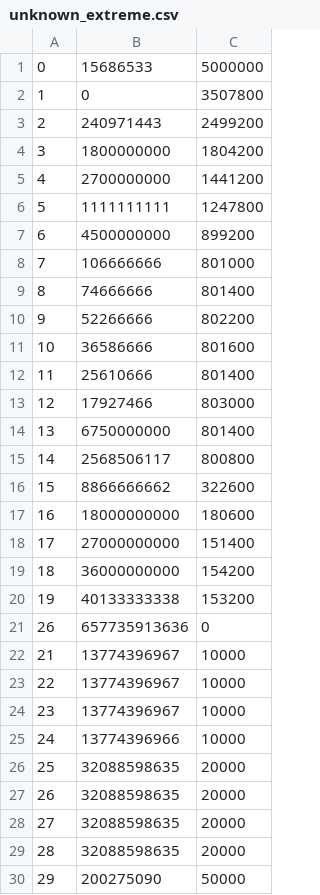
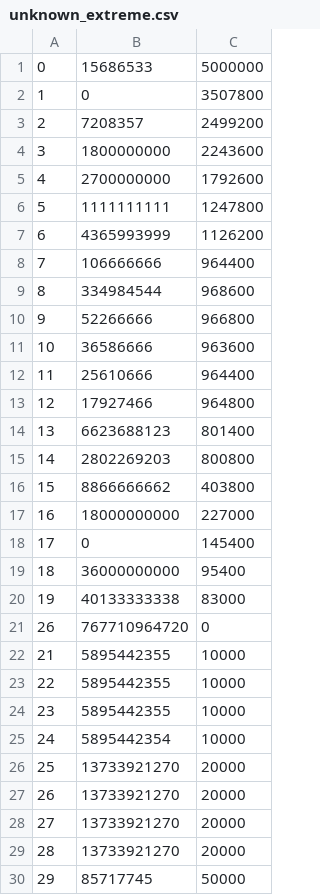
Before and after one commit to iamarjunm/sea-raider, a CSV file: maths/publish_files/unknown_extreme.csv, drawn as a sheet; only a part is shown; the diff covers the shown part only.

Commit message:
improved maths4

```diff
--- a/maths/publish_files/unknown_extreme.csv
+++ b/maths/publish_files/unknown_extreme.csv
@@ -2,29 +2,29 @@
 1,0,3507800
-2,240971443,2499200
-3,1800000000,1804200
-4,2700000000,1441200
+2,7208357,2499200
+3,1800000000,2243600
+4,2700000000,1792600
 5,1111111111,1247800
-6,4500000000,899200
-7,106666666,801000
-8,74666666,801400
-9,52266666,802200
-10,36586666,801600
-11,25610666,801400
-12,17927466,803000
-13,6750000000,801400
-14,2568506117,800800
-15,8866666662,322600
-16,18000000000,180600
-17,27000000000,151400
-18,36000000000,154200
-19,40133333338,153200
-26,657735913636,0
-21,13774396967,10000
-22,13774396967,10000
-23,13774396967,10000
-24,13774396966,10000
-25,32088598635,20000
-26,32088598635,20000
-27,32088598635,20000
-28,32088598635,20000
-29,200275090,50000
+6,4365993999,1126200
+7,106666666,964400
+8,334984544,968600
+9,52266666,966800
+10,36586666,963600
+11,25610666,964400
+12,17927466,964800
+13,6623688123,801400
+14,2802269203,800800
+15,8866666662,403800
+16,18000000000,227000
+17,0,145400
+18,36000000000,95400
+19,40133333338,83000
+26,767710964720,0
+21,5895442355,10000
+22,5895442355,10000
+23,5895442355,10000
+24,5895442354,10000
+25,13733921270,20000
+26,13733921270,20000
+27,13733921270,20000
+28,13733921270,20000
+29,85717745,50000
```
Also changed, not shown: 1 added row and 37 edited cells elsewhere in this file, 10 other files.
